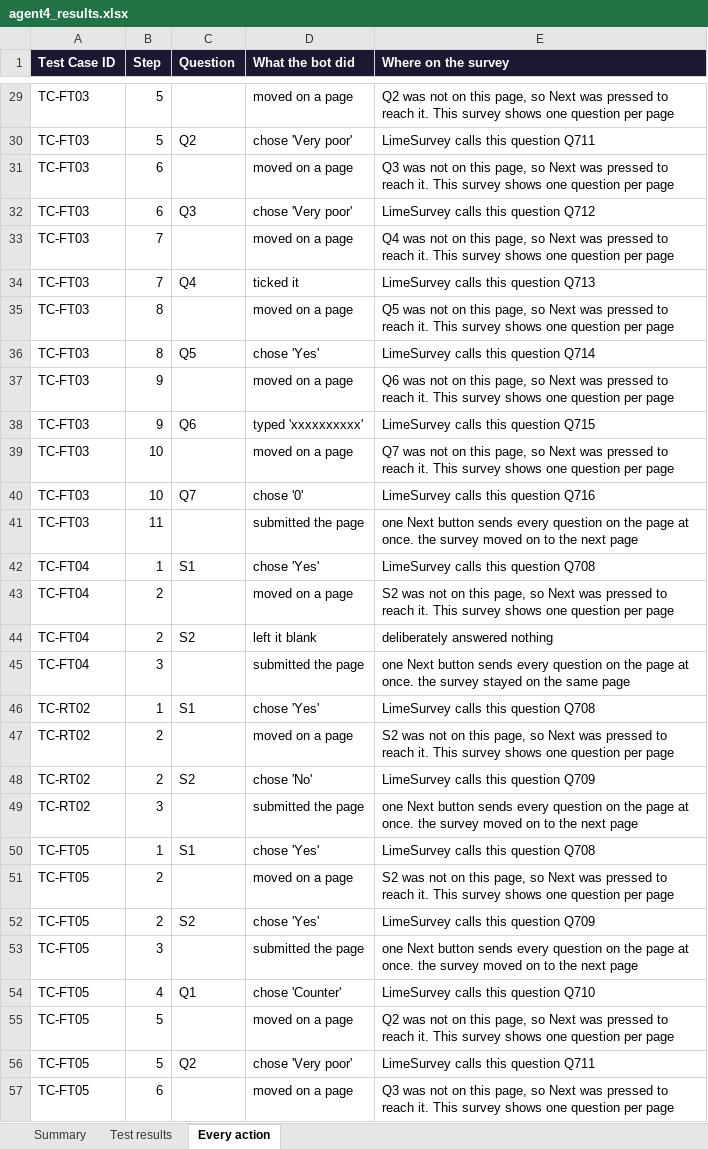
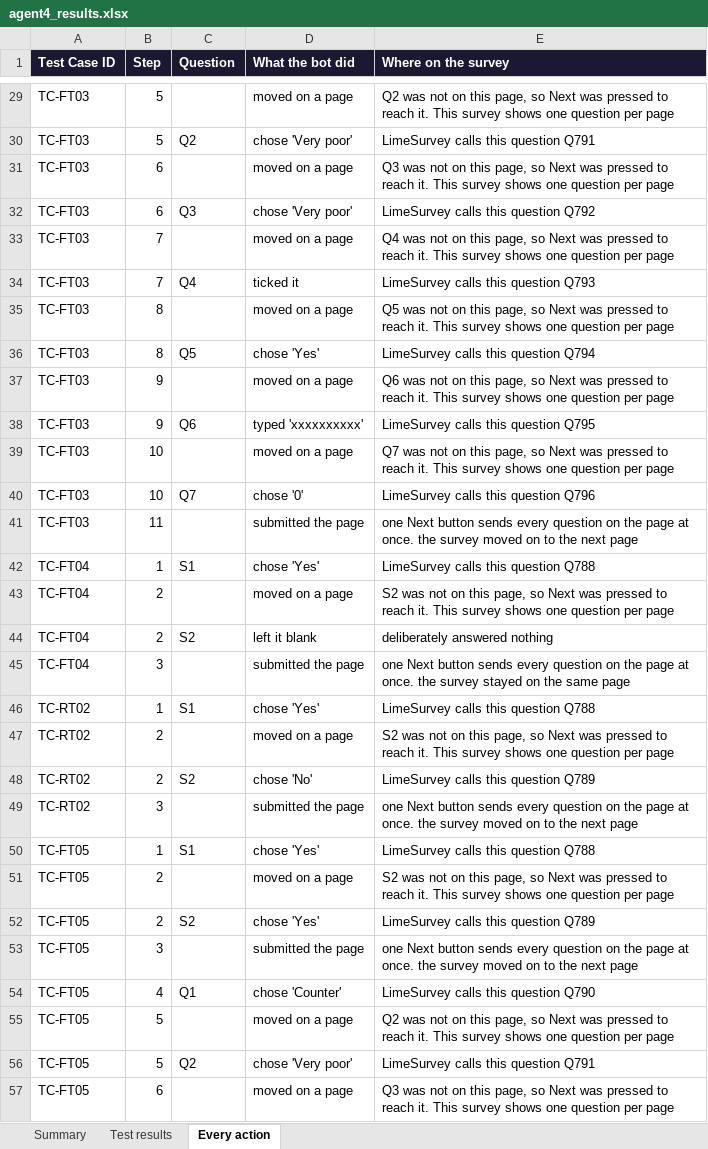
Before and after one commit to anmolisb/Escalant_SurveyProgramming, an Excel workbook: out/S01_campus_cafeteria_experience/agent4/agent4_results.xlsx, sheet Every action, drawn as a sheet; only a part is shown, gaps mark what is left out; values as stored, in another font and other column widths than the file's, no borders; the diff covers the shown part only; the diff names each change by its address in the sheet, - before the commit and + after, or states it on an @@ line.

```diff
--- a/out/S01_campus_cafeteria_experience/agent4/agent4_results.xlsx (sheet Every action)
+++ b/out/S01_campus_cafeteria_experience/agent4/agent4_results.xlsx (sheet Every action)
-E30 (Where on the survey): LimeSurvey calls this question Q711
+E30 (Where on the survey): LimeSurvey calls this question Q791
-E32 (Where on the survey): LimeSurvey calls this question Q712
+E32 (Where on the survey): LimeSurvey calls this question Q792
-E34 (Where on the survey): LimeSurvey calls this question Q713
+E34 (Where on the survey): LimeSurvey calls this question Q793
-E36 (Where on the survey): LimeSurvey calls this question Q714
+E36 (Where on the survey): LimeSurvey calls this question Q794
-E38 (Where on the survey): LimeSurvey calls this question Q715
+E38 (Where on the survey): LimeSurvey calls this question Q795
-E40 (Where on the survey): LimeSurvey calls this question Q716
+E40 (Where on the survey): LimeSurvey calls this question Q796
-E42 (Where on the survey): LimeSurvey calls this question Q708
+E42 (Where on the survey): LimeSurvey calls this question Q788
-E46 (Where on the survey): LimeSurvey calls this question Q708
+E46 (Where on the survey): LimeSurvey calls this question Q788
-E48 (Where on the survey): LimeSurvey calls this question Q709
+E48 (Where on the survey): LimeSurvey calls this question Q789
-E50 (Where on the survey): LimeSurvey calls this question Q708
+E50 (Where on the survey): LimeSurvey calls this question Q788
-E52 (Where on the survey): LimeSurvey calls this question Q709
+E52 (Where on the survey): LimeSurvey calls this question Q789
-E54 (Where on the survey): LimeSurvey calls this question Q710
+E54 (Where on the survey): LimeSurvey calls this question Q790
-E56 (Where on the survey): LimeSurvey calls this question Q711
+E56 (Where on the survey): LimeSurvey calls this question Q791
```
Also changed, not shown: 280 edited cells elsewhere in this sheet, sheet Summary, 1 other file.
